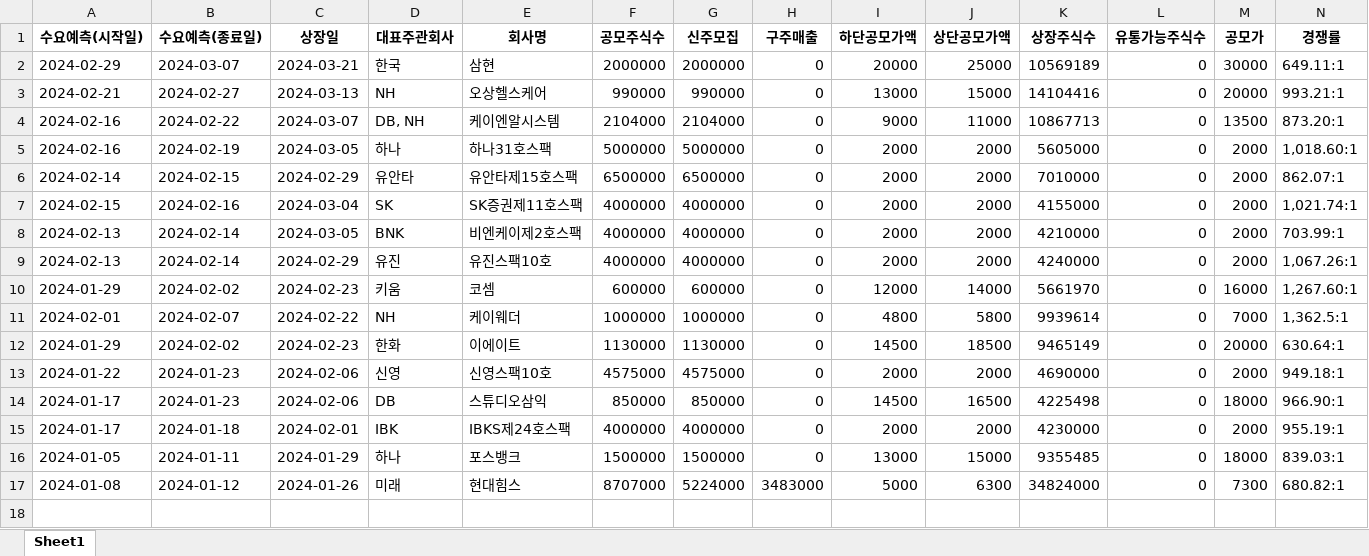
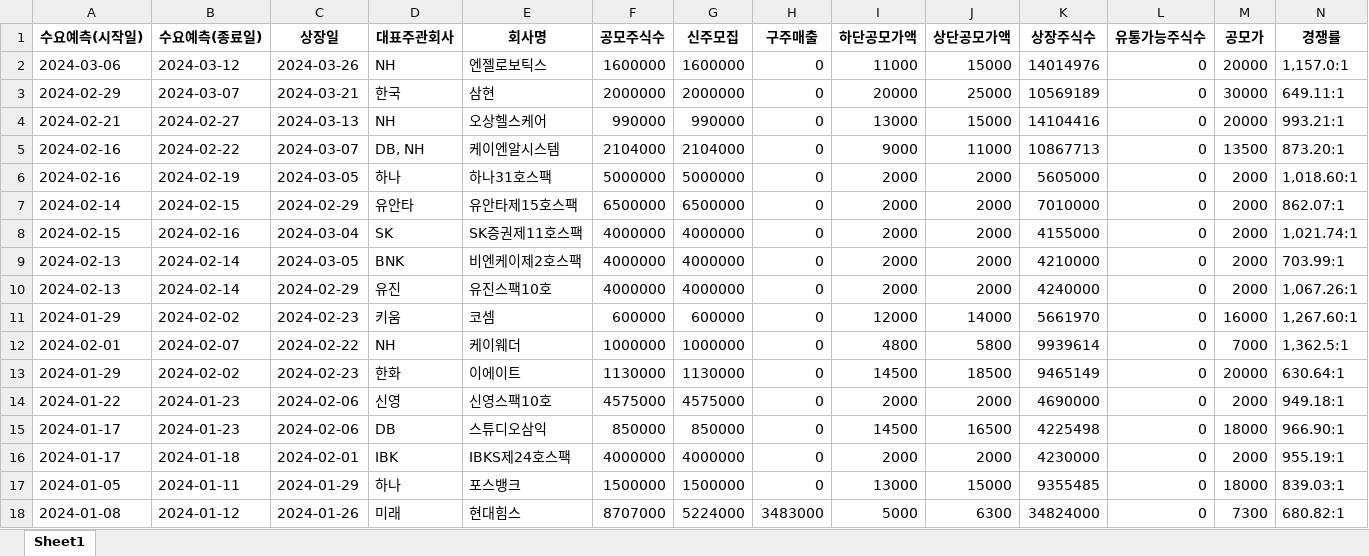
Before and after one commit to Kis-ds/IPO, an Excel workbook: datasets/sheet1.xlsx, sheet Sheet1, drawn as a sheet; only a part is shown; values as stored, in another font and other column widths than the file's, no borders; rows hold the shown columns only; the diff names each change by its address in the sheet, - before the commit and + after, or states it on an @@ line.

Commit message:
RPA datasets push 2024-03-26

```diff
--- a/datasets/sheet1.xlsx (sheet Sheet1)
+++ b/datasets/sheet1.xlsx (sheet Sheet1)
+row 2: 2024-03-06 | 2024-03-12 | 2024-03-26 | NH | 엔젤로보틱스 | 1600000 | 1600000 | 0 | 11000 | 15000 | 14014976 | 0 | 20000 | 1,157.0:1
```
Also changed, not shown: datasets/corporate-finance-data.xlsx, datasets/form1.xlsx, 4 other files.
